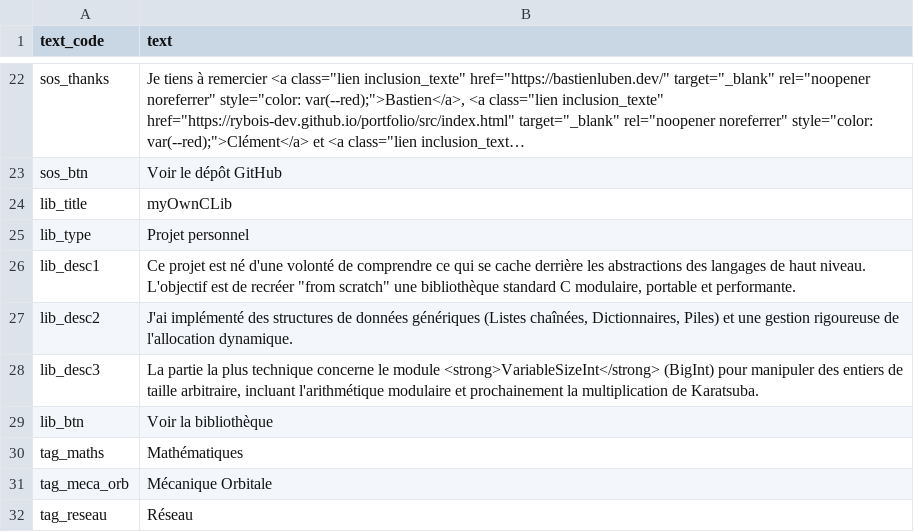
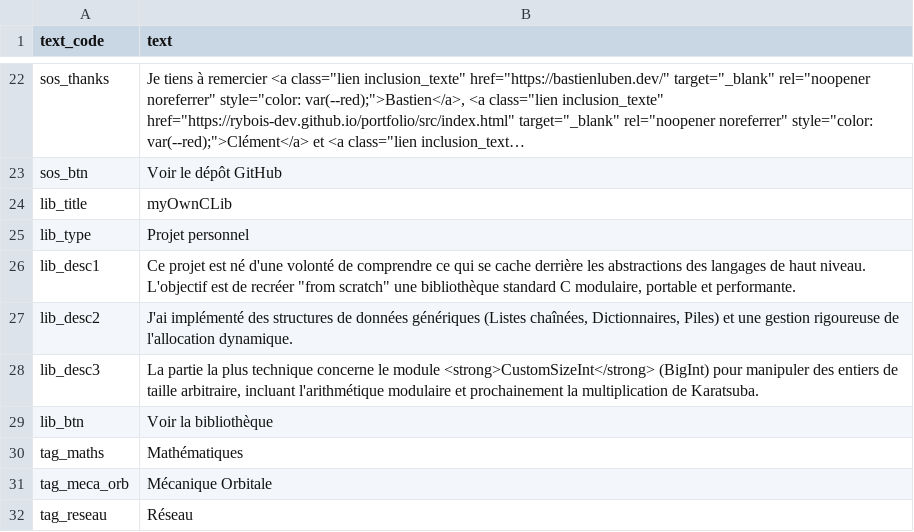
Before and after one commit to Jordi-R66/Portfolio, a TSV file: site/backend/Traduction/lang/fr/projets.tsv, drawn as a sheet; only a part is shown, gaps mark what is left out; long unchanged cells end in ….

```diff
--- a/site/backend/Traduction/lang/fr/projets.tsv
+++ b/site/backend/Traduction/lang/fr/projets.tsv
@@ -27,3 +27,3 @@ lib_desc1	Ce projet est né d'une volonté de comprendre ce qui se cache derriè
 lib_desc2	J'ai implémenté des structures de données génériques (Listes chaînées, Dictionnaires, Piles) et une gestion rigoureuse de l'allocation dynamique.
-lib_desc3	La partie la plus technique concerne le module <strong>VariableSizeInt</strong> (BigInt) pour manipuler des entiers de taille arbitraire, incluant l'arithmétique modulaire et prochainement la multiplication de Karatsuba.
+lib_desc3	La partie la plus technique concerne le module <strong>CustomSizeInt</strong> (BigInt) pour manipuler des entiers de taille arbitraire, incluant l'arithmétique modulaire et prochainement la multiplication de Karatsuba.
 lib_btn	Voir la bibliothèque
```
Also changed, not shown: site/backend/Traduction/lang/ca/projets.tsv, site/backend/Traduction/lang/en/projets.tsv.
